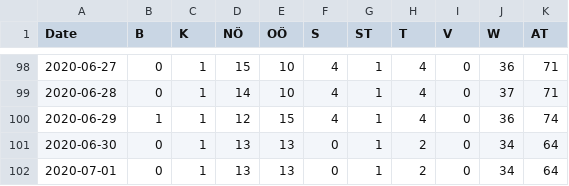
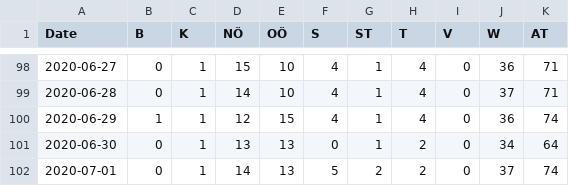
Before and after one commit to apolinario/dashcoch-AT, a CSV file: data_AT/covid19_hospitalized_austria.csv, drawn as a sheet; only a part is shown, gaps mark what is left out.

Commit message:
data 9:30am

```diff
--- a/data_AT/covid19_hospitalized_austria.csv
+++ b/data_AT/covid19_hospitalized_austria.csv
@@ -101,2 +101,2 @@ Date,B,K,NÖ,OÖ,S,ST,T,V,W,AT
 2020-06-30,0,1,13,13,0,1,2,0,34,64
-2020-07-01,0,1,13,13,0,1,2,0,34,64
+2020-07-01,0,1,14,13,5,2,2,0,37,74
```
Also changed, not shown: data_AT/covid19_icu_austria.csv, data_AT/covid19_releases_austria.csv.
